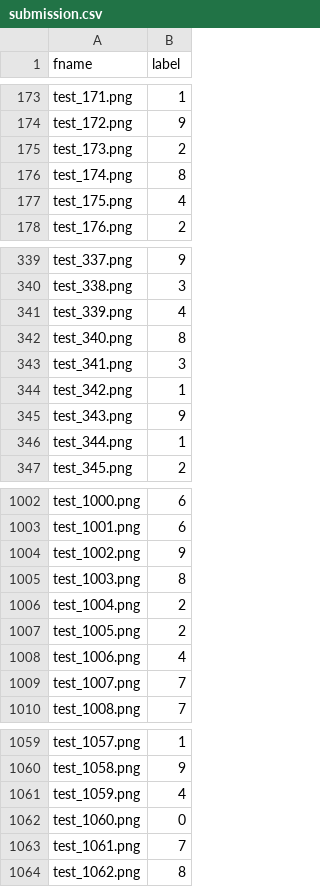
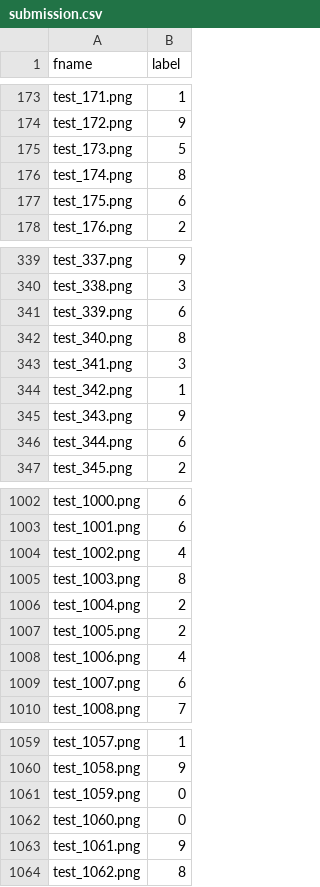
Before and after one commit to hiranohachiman/bootcamp-kaggle, a CSV file: notebook/submission.csv, drawn as a sheet; only a part is shown, gaps mark what is left out; the diff covers the shown part only.

```diff
--- a/notebook/submission.csv
+++ b/notebook/submission.csv
@@ -174,5 +174,5 @@ test_171.png,1
 test_172.png,9
-test_173.png,2
+test_173.png,5
 test_174.png,8
-test_175.png,4
+test_175.png,6
 test_176.png,2
@@ -340,3 +340,3 @@ test_337.png,9
 test_338.png,3
-test_339.png,4
+test_339.png,6
 test_340.png,8
@@ -345,3 +345,3 @@ test_342.png,1
 test_343.png,9
-test_344.png,1
+test_344.png,6
 test_345.png,2
@@ -1003,3 +1003,3 @@ test_1000.png,6
 test_1001.png,6
-test_1002.png,9
+test_1002.png,4
 test_1003.png,8
@@ -1008,3 +1008,3 @@ test_1005.png,2
 test_1006.png,4
-test_1007.png,7
+test_1007.png,6
 test_1008.png,7
@@ -1060,5 +1060,5 @@ test_1057.png,1
 test_1058.png,9
-test_1059.png,4
+test_1059.png,0
 test_1060.png,0
-test_1061.png,7
+test_1061.png,9
 test_1062.png,8
```
Also changed, not shown: 176 edited cells elsewhere in this file, 1 other file.
